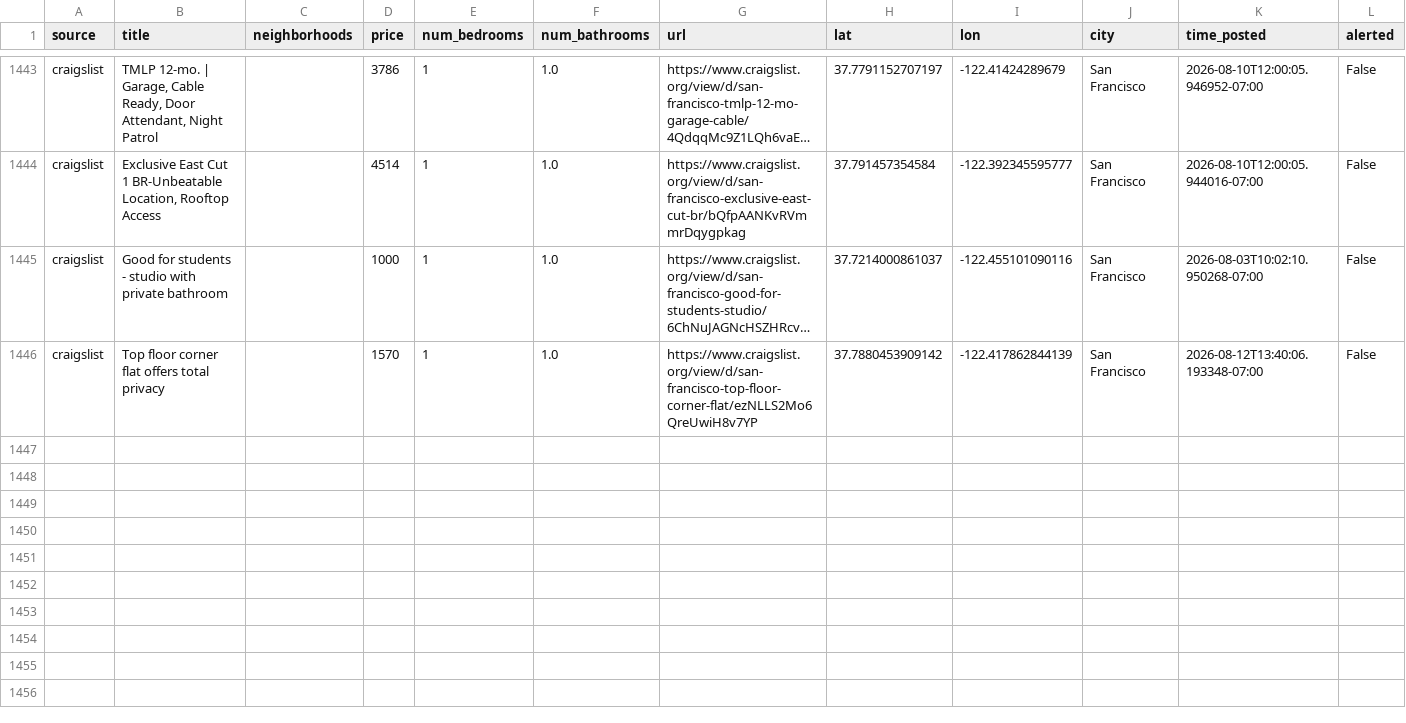
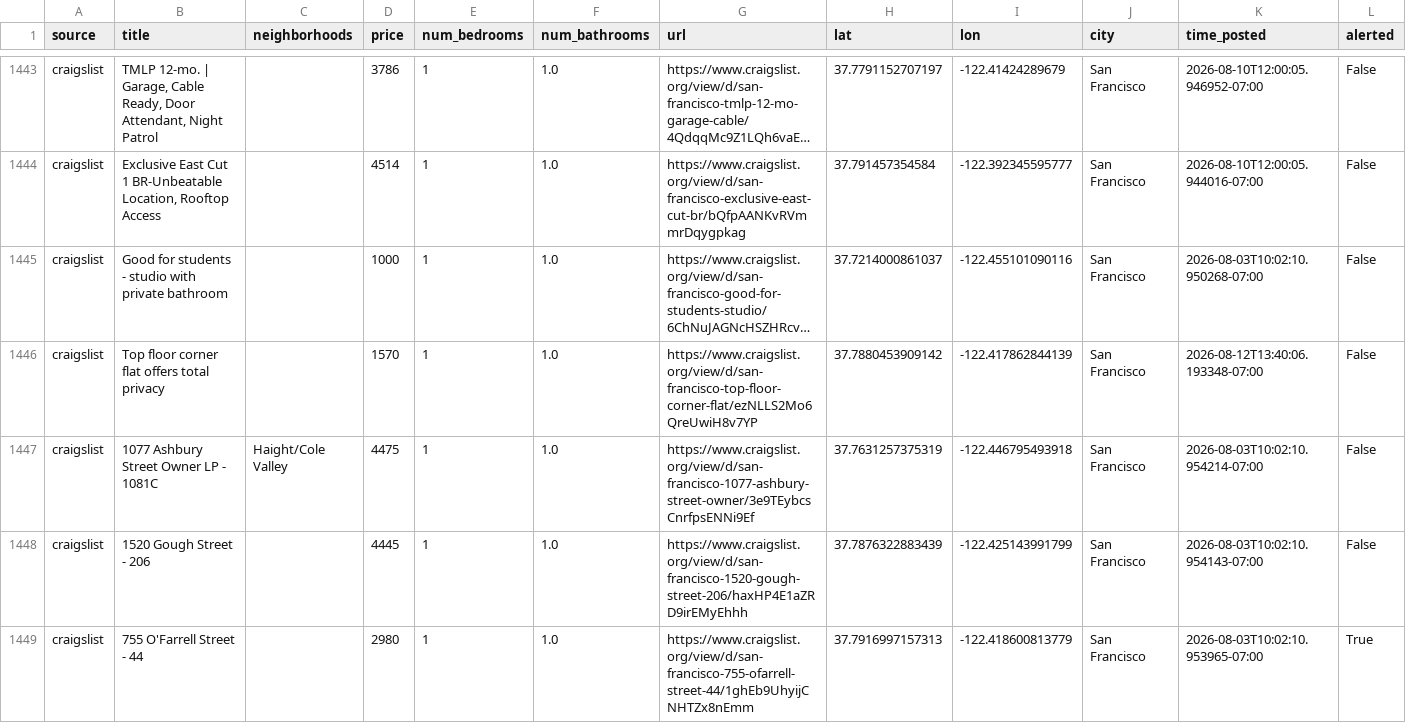
Before and after one commit to dHbdHbdHb/craigslist_alert, a CSV file: data/audrey/listings_archive.csv, drawn as a sheet; only a part is shown, gaps mark what is left out; long unchanged cells end in …; rows hold the shown columns only; the diff names each change by its address in the sheet, - before the commit and + after, or states it on an @@ line.

Commit message:
Auto-update listings: 2026-08-12 14:22:08

```diff
--- a/data/audrey/listings_archive.csv
+++ b/data/audrey/listings_archive.csv
+row 1447: craigslist | 1077 Ashbury Street Owner LP - 1081C | Haight/Cole Valley | 4475 | 1 | 1.0 | https://www.craigslist.org/view/d/san-francisco-1077-ashbury-street-owner/3e9TEybcsCnrfpsENNi9Ef | 37.7631257375319 | -122.446795493918 | San Francisco | 2026-08-03T10:02:10.954214-07:00 | False
+row 1448: craigslist | 1520 Gough Street - 206 |  | 4445 | 1 | 1.0 | https://www.craigslist.org/view/d/san-francisco-1520-gough-street-206/haxHP4E1aZRD9irEMyEhhh | 37.7876322883439 | -122.425143991799 | San Francisco | 2026-08-03T10:02:10.954143-07:00 | False
+row 1449: craigslist | 755 O'Farrell Street - 44 |  | 2980 | 1 | 1.0 | https://www.craigslist.org/view/d/san-francisco-755-ofarrell-street-44/1ghEb9UhyijCNHTZx8nEmm | 37.7916997157313 | -122.418600813779 | San Francisco | 2026-08-03T10:02:10.953965-07:00 | True
```
Also changed, not shown: data/audrey/listings_active.csv, 1 other file.
